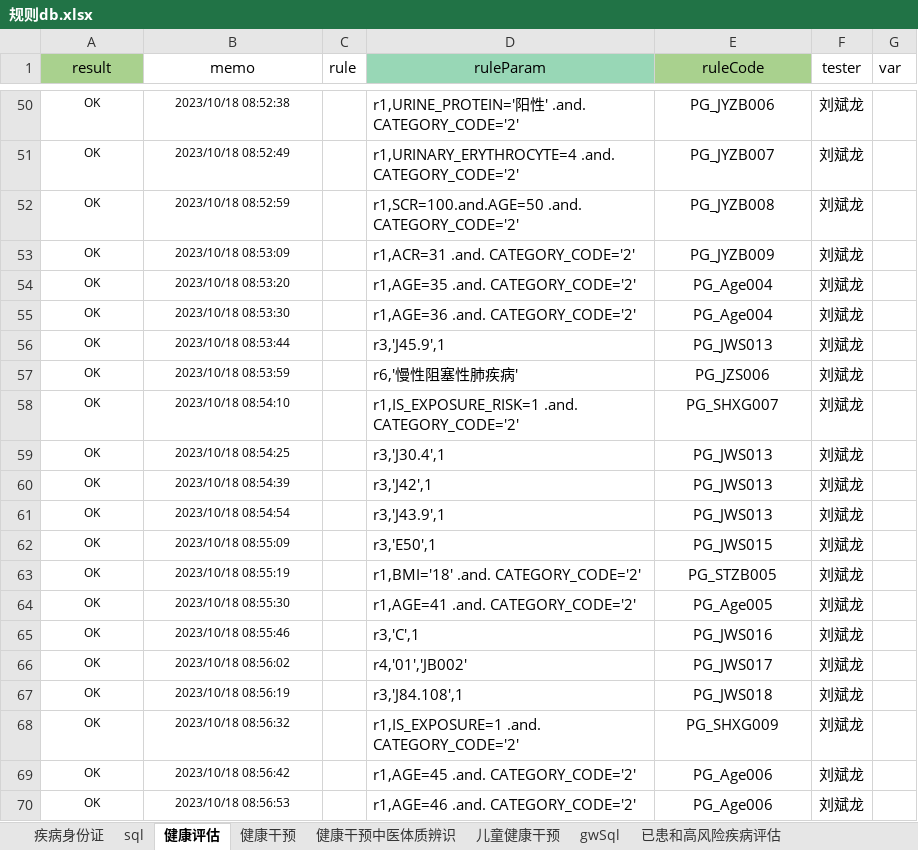
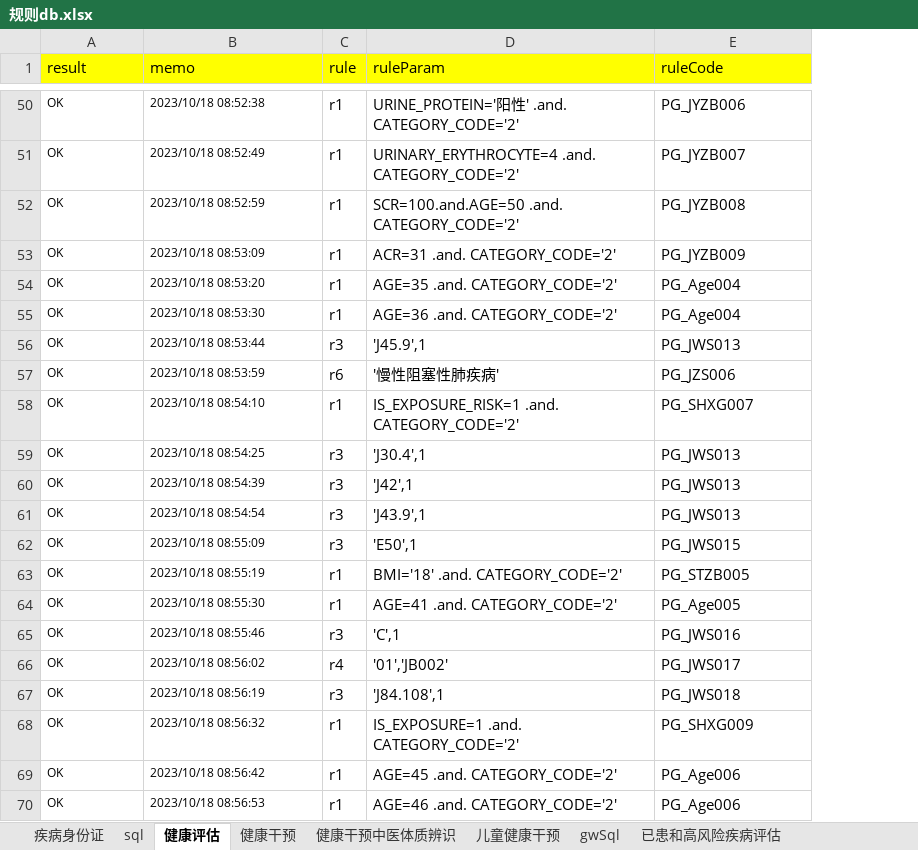
Before and after one commit to skducn/project, an Excel workbook: instance/zyjk/CHC/rule/规则db.xlsx, sheet 健康评估, drawn as a sheet; only a part is shown, gaps mark what is left out; values as stored, in another font and other column widths than the file's, no borders; the diff covers the shown part only; the diff names each change by its address in the sheet, - before the commit and + after, or states it on an @@ line.

```diff
--- a/instance/zyjk/CHC/rule/规则db.xlsx (sheet 健康评估)
+++ b/instance/zyjk/CHC/rule/规则db.xlsx (sheet 健康评估)
-column F (tester), rows 50-70: all 刘斌龙
-column G (var), empty
-A1:B70 alignment: center
+A1:B70 alignment: left
-A1 fill: #A9D18E
+A1 fill: #FFFF00
-B1:C1 fill: none
+B1:C1 fill: #FFFF00
-D1:E1 alignment: center
+D1:E1 alignment: left
-D1 fill: #98D7B6
+D1 fill: #FFFF00
-E1 fill: #A9D18E
+E1 fill: #FFFF00
-C50:C55 (rule): (empty)
+C50:C55 (rule): r1
-D50 (ruleParam): r1,URINE_PROTEIN='阳性' .and. CATEGORY_CODE='2'
+D50 (ruleParam): URINE_PROTEIN='阳性' .and. CATEGORY_CODE='2'
-E50:E70 alignment: center
+E50:E70 alignment: left
-D51 (ruleParam): r1,URINARY_ERYTHROCYTE=4 .and. CATEGORY_CODE='2'
+D51 (ruleParam): URINARY_ERYTHROCYTE=4 .and. CATEGORY_CODE='2'
-D52 (ruleParam): r1,SCR=100.and.AGE=50 .and. CATEGORY_CODE='2'
+D52 (ruleParam): SCR=100.and.AGE=50 .and. CATEGORY_CODE='2'
-D53 (ruleParam): r1,ACR=31 .and. CATEGORY_CODE='2'
+D53 (ruleParam): ACR=31 .and. CATEGORY_CODE='2'
-D54 (ruleParam): r1,AGE=35 .and. CATEGORY_CODE='2'
+D54 (ruleParam): AGE=35 .and. CATEGORY_CODE='2'
-D55 (ruleParam): r1,AGE=36 .and. CATEGORY_CODE='2'
+D55 (ruleParam): AGE=36 .and. CATEGORY_CODE='2'
-C56 (rule): (empty)
+C56 (rule): r3
-D56 (ruleParam): r3,'J45.9',1
+D56 (ruleParam): 'J45.9',1
-C57 (rule): (empty)
+C57 (rule): r6
-D57 (ruleParam): r6,'慢性阻塞性肺疾病'
+D57 (ruleParam): '慢性阻塞性肺疾病'
-C58 (rule): (empty)
+C58 (rule): r1
-D58 (ruleParam): r1,IS_EXPOSURE_RISK=1 .and. CATEGORY_CODE='2'
+D58 (ruleParam): IS_EXPOSURE_RISK=1 .and. CATEGORY_CODE='2'
-C59:C62 (rule): (empty)
+C59:C62 (rule): r3
-D59 (ruleParam): r3,'J30.4',1
+D59 (ruleParam): 'J30.4',1
-D60 (ruleParam): r3,'J42',1
+D60 (ruleParam): 'J42',1
-D61 (ruleParam): r3,'J43.9',1
+D61 (ruleParam): 'J43.9',1
-D62 (ruleParam): r3,'E50',1
+D62 (ruleParam): 'E50',1
-C63:C64 (rule): (empty)
+C63:C64 (rule): r1
-D63 (ruleParam): r1,BMI='18' .and. CATEGORY_CODE='2'
+D63 (ruleParam): BMI='18' .and. CATEGORY_CODE='2'
-D64 (ruleParam): r1,AGE=41 .and. CATEGORY_CODE='2'
+D64 (ruleParam): AGE=41 .and. CATEGORY_CODE='2'
-C65 (rule): (empty)
+C65 (rule): r3
-D65 (ruleParam): r3,'C',1
+D65 (ruleParam): 'C',1
-C66 (rule): (empty)
+C66 (rule): r4
-D66 (ruleParam): r4,'01','JB002'
+D66 (ruleParam): '01','JB002'
-C67 (rule): (empty)
+C67 (rule): r3
-D67 (ruleParam): r3,'J84.108',1
+D67 (ruleParam): 'J84.108',1
-C68:C70 (rule): (empty)
+C68:C70 (rule): r1
-D68 (ruleParam): r1,IS_EXPOSURE=1 .and. CATEGORY_CODE='2'
+D68 (ruleParam): IS_EXPOSURE=1 .and. CATEGORY_CODE='2'
-D69 (ruleParam): r1,AGE=45 .and. CATEGORY_CODE='2'
+D69 (ruleParam): AGE=45 .and. CATEGORY_CODE='2'
-D70 (ruleParam): r1,AGE=46 .and. CATEGORY_CODE='2'
+D70 (ruleParam): AGE=46 .and. CATEGORY_CODE='2'
```
Also changed, not shown: 132 edited cells and cell formats elsewhere in this sheet, 11 other files.
